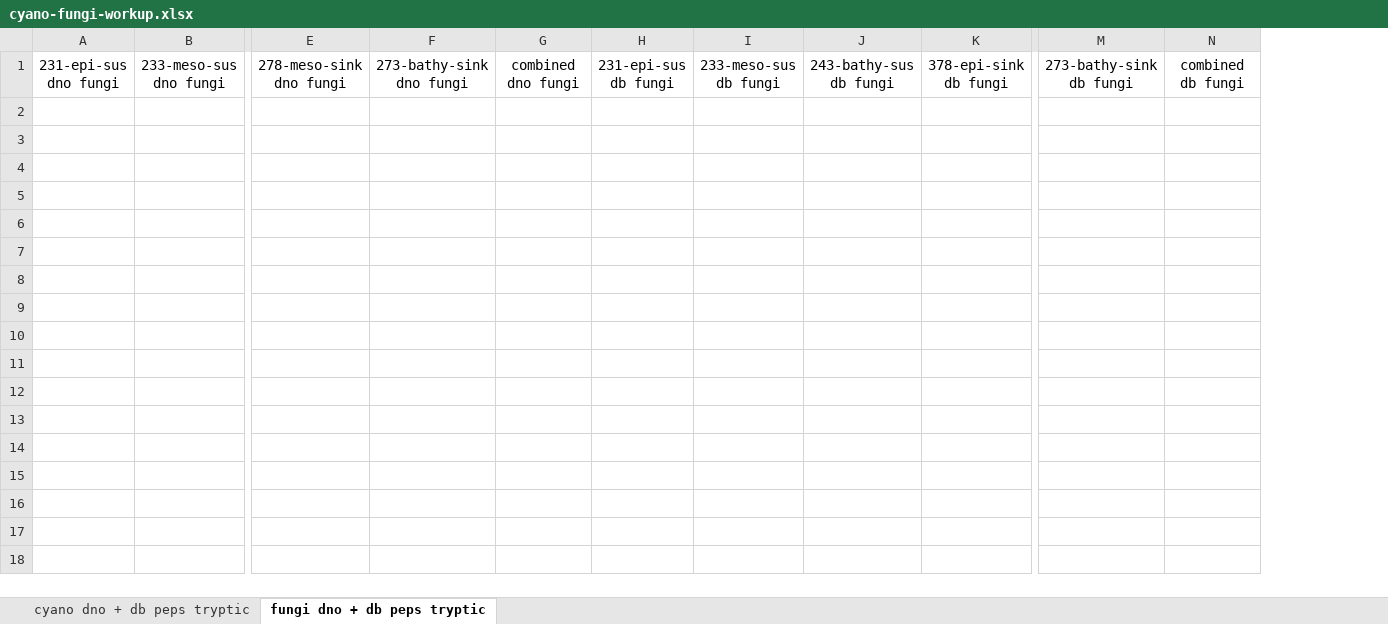
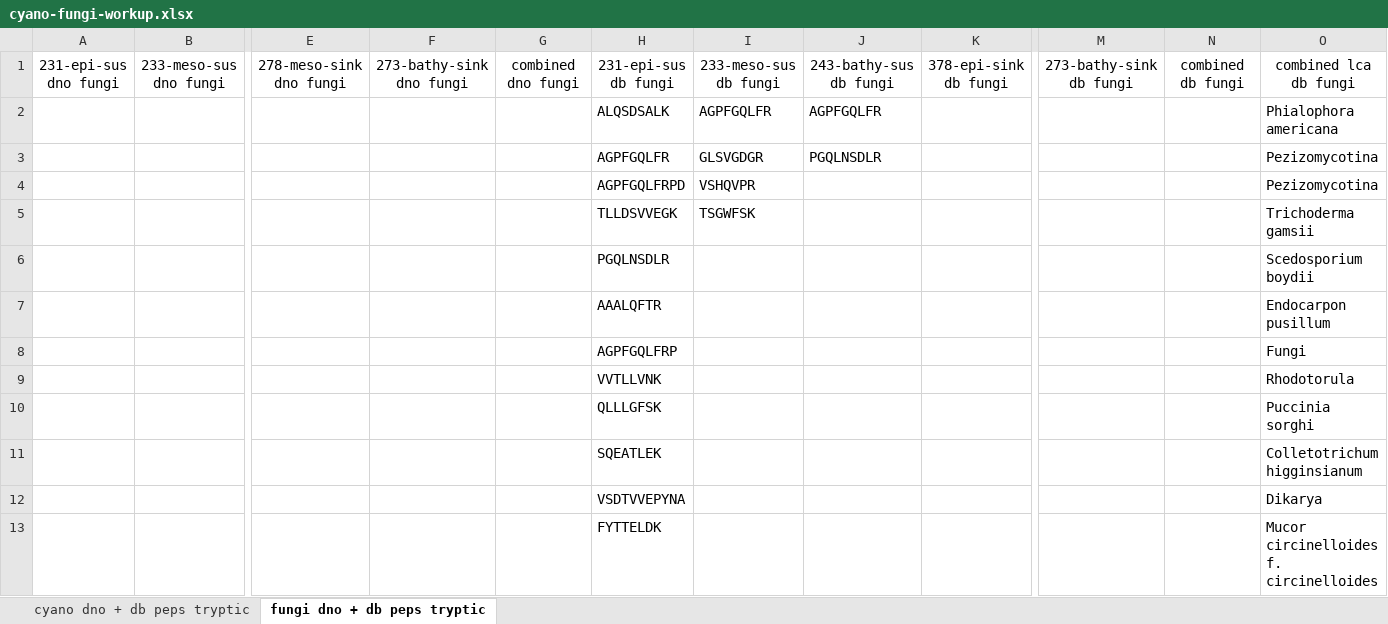
Before and after one commit to MeganEDuffy/2017-etnp, an Excel workbook: analyses/pronovo-2019/cyano-fungi-workup.xlsx, sheet fungi dno + db peps tryptic, drawn as a sheet; only a part is shown, gaps mark what is left out; values as stored, in another font and other column widths than the file's, no borders; removed rows and columns are numbered as before the commit, all else as after; rows hold the shown columns only; the diff covers the shown part only; the diff names each change by its address in the sheet, - before the commit and + after, or states it on an @@ line.

Commit message:
saved 243 db lca excel

```diff
--- a/analyses/pronovo-2019/cyano-fungi-workup.xlsx (sheet fungi dno + db peps tryptic)
+++ b/analyses/pronovo-2019/cyano-fungi-workup.xlsx (sheet fungi dno + db peps tryptic)
-column H, row 1: 231-epi-sus db fungi
+column H, row 1: 231-epi-sus db fungi
+column O, row 1: combined lca db fungi
+row 2:  |  |  |  |  | ALQSDSALK | AGPFGQLFR | AGPFGQLFR |  |  |  | Phialophora americana
+row 3:  |  |  |  |  | AGPFGQLFR | GLSVGDGR | PGQLNSDLR |  |  |  | Pezizomycotina
+row 4:  |  |  |  |  | AGPFGQLFRPD | VSHQVPR |  |  |  |  | Pezizomycotina
+row 5:  |  |  |  |  | TLLDSVVEGK | TSGWFSK |  |  |  |  | Trichoderma gamsii
+row 6:  |  |  |  |  | PGQLNSDLR |  |  |  |  |  | Scedosporium boydii
+row 7:  |  |  |  |  | AAALQFTR |  |  |  |  |  | Endocarpon pusillum
+row 8:  |  |  |  |  | AGPFGQLFRP |  |  |  |  |  | Fungi
+row 9:  |  |  |  |  | VVTLLVNK |  |  |  |  |  | Rhodotorula
+row 10:  |  |  |  |  | QLLLGFSK |  |  |  |  |  | Puccinia sorghi
+row 11:  |  |  |  |  | SQEATLEK |  |  |  |  |  | Colletotrichum higginsianum
+row 12:  |  |  |  |  | VSDTVVEPYNA |  |  |  |  |  | Dikarya
+row 13:  |  |  |  |  | FYTTELDK |  |  |  |  |  | Mucor circinelloides f. circinelloides
```
Also changed, not shown: 12 added rows elsewhere in this sheet, 3 other files.
